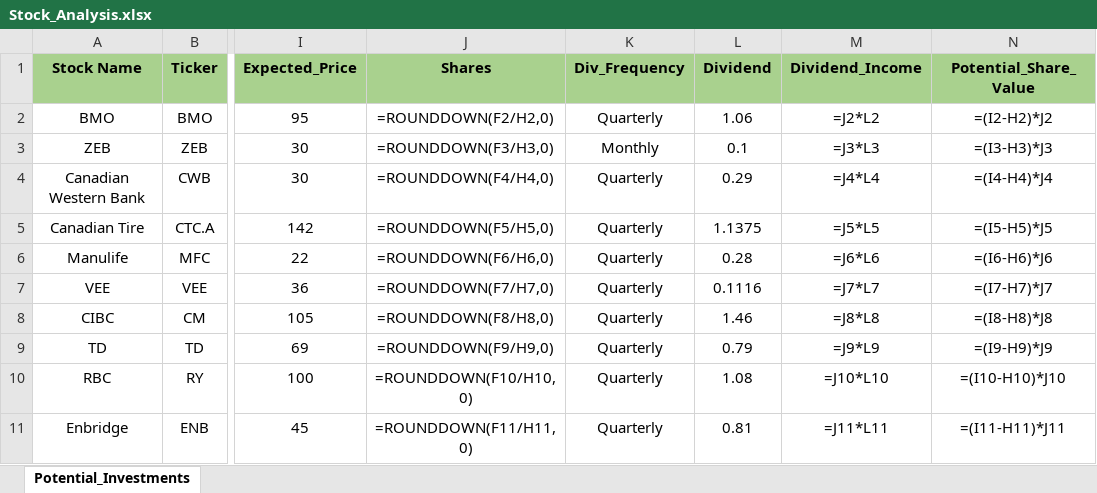
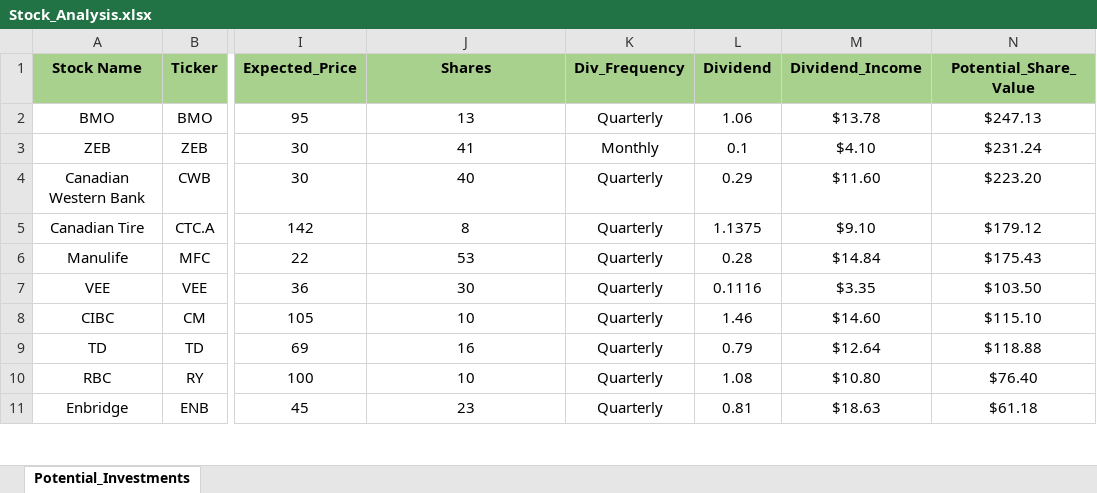
Before and after one commit to ShaktiB/Scraping-Stock-Prices, an Excel workbook: Stock_Analysis.xlsx, sheet Potential_Investments, drawn as a sheet; only a part is shown, gaps mark what is left out; values as stored, in another font and other column widths than the file's, no borders; formulas without a stored value are shown as written; the diff covers the shown part only; the diff names each change by its address in the sheet, - before the commit and + after, or states it on an @@ line.

```diff
--- a/Stock_Analysis.xlsx (sheet Potential_Investments)
+++ b/Stock_Analysis.xlsx (sheet Potential_Investments)
-J2 (Shares): =ROUNDDOWN(F2/H2,0)
+J2 (Shares): 13
-M2 (Dividend_Income): =J2*L2
+M2 (Dividend_Income): $13.78
-N2 (Potential_Share_Value): =(I2-H2)*J2
+N2 (Potential_Share_Value): $247.13
-J3 (Shares): =ROUNDDOWN(F3/H3,0)
+J3 (Shares): 41
-M3 (Dividend_Income): =J3*L3
+M3 (Dividend_Income): $4.10
-N3 (Potential_Share_Value): =(I3-H3)*J3
+N3 (Potential_Share_Value): $231.24
-J4 (Shares): =ROUNDDOWN(F4/H4,0)
+J4 (Shares): 40
-M4 (Dividend_Income): =J4*L4
+M4 (Dividend_Income): $11.60
-N4 (Potential_Share_Value): =(I4-H4)*J4
+N4 (Potential_Share_Value): $223.20
-J5 (Shares): =ROUNDDOWN(F5/H5,0)
+J5 (Shares): 8
-M5 (Dividend_Income): =J5*L5
+M5 (Dividend_Income): $9.10
-N5 (Potential_Share_Value): =(I5-H5)*J5
+N5 (Potential_Share_Value): $179.12
-J6 (Shares): =ROUNDDOWN(F6/H6,0)
+J6 (Shares): 53
-M6 (Dividend_Income): =J6*L6
+M6 (Dividend_Income): $14.84
-N6 (Potential_Share_Value): =(I6-H6)*J6
+N6 (Potential_Share_Value): $175.43
-J7 (Shares): =ROUNDDOWN(F7/H7,0)
+J7 (Shares): 30
-M7 (Dividend_Income): =J7*L7
+M7 (Dividend_Income): $3.35
-N7 (Potential_Share_Value): =(I7-H7)*J7
+N7 (Potential_Share_Value): $103.50
-J8 (Shares): =ROUNDDOWN(F8/H8,0)
+J8 (Shares): 10
-M8 (Dividend_Income): =J8*L8
+M8 (Dividend_Income): $14.60
-N8 (Potential_Share_Value): =(I8-H8)*J8
+N8 (Potential_Share_Value): $115.10
-J9 (Shares): =ROUNDDOWN(F9/H9,0)
+J9 (Shares): 16
-M9 (Dividend_Income): =J9*L9
+M9 (Dividend_Income): $12.64
-N9 (Potential_Share_Value): =(I9-H9)*J9
+N9 (Potential_Share_Value): $118.88
-J10 (Shares): =ROUNDDOWN(F10/H10,0)
+J10 (Shares): 10
-M10 (Dividend_Income): =J10*L10
+M10 (Dividend_Income): $10.80
-N10 (Potential_Share_Value): =(I10-H10)*J10
+N10 (Potential_Share_Value): $76.40
-J11 (Shares): =ROUNDDOWN(F11/H11,0)
+J11 (Shares): 23
-M11 (Dividend_Income): =J11*L11
+M11 (Dividend_Income): $18.63
-N11 (Potential_Share_Value): =(I11-H11)*J11
+N11 (Potential_Share_Value): $61.18
```
Also changed, not shown: 24 edited cells elsewhere in this sheet.
